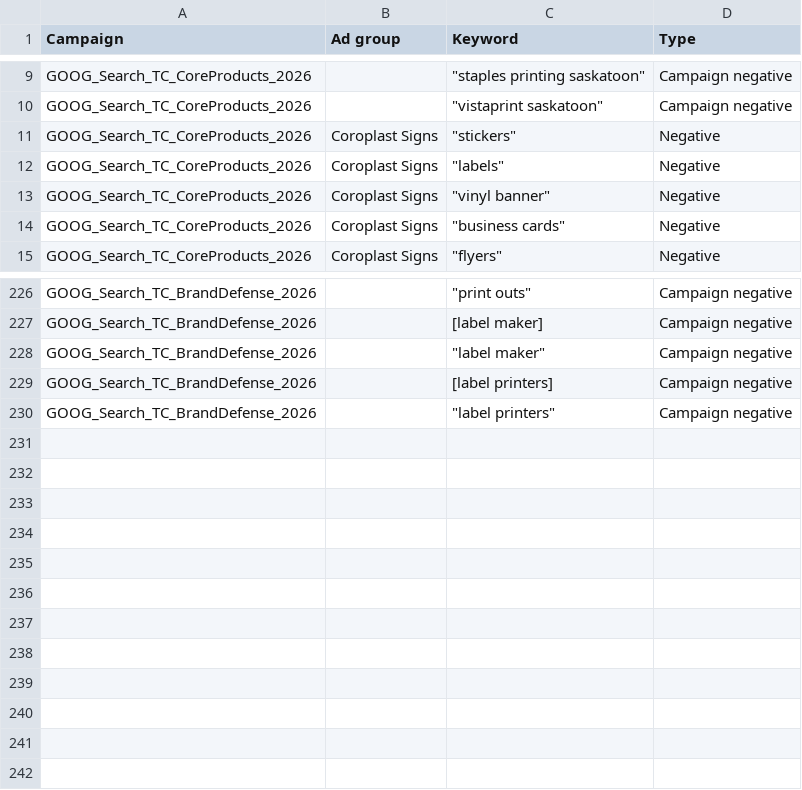
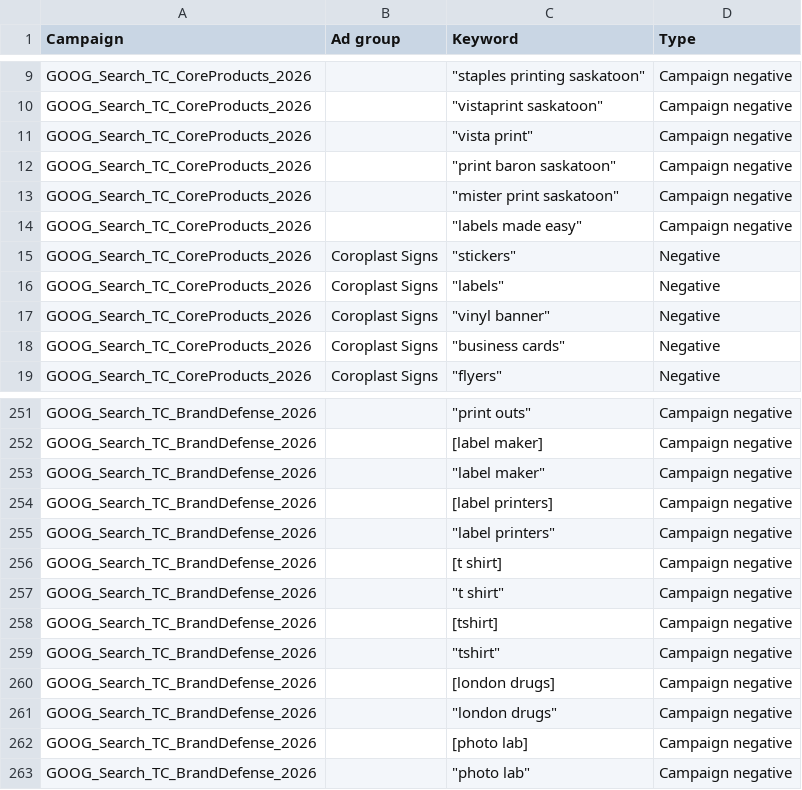
Before and after one commit to tubby124/truecolor-estimator, a CSV file: docs/paid-search/generated/campaign-negatives.csv, drawn as a sheet; only a part is shown, gaps mark what is left out; the diff covers the shown part only; the diff names each change by its address in the sheet, - before the commit and + after, or states it on an @@ line.

```diff
--- a/docs/paid-search/generated/campaign-negatives.csv
+++ b/docs/paid-search/generated/campaign-negatives.csv
+row 11: GOOG_Search_TC_CoreProducts_2026 |  | "vista print" | Campaign negative
+row 12: GOOG_Search_TC_CoreProducts_2026 |  | "print baron saskatoon" | Campaign negative
+row 13: GOOG_Search_TC_CoreProducts_2026 |  | "mister print saskatoon" | Campaign negative
+row 14: GOOG_Search_TC_CoreProducts_2026 |  | "labels made easy" | Campaign negative
+row 256: GOOG_Search_TC_BrandDefense_2026 |  | [t shirt] | Campaign negative
+row 257: GOOG_Search_TC_BrandDefense_2026 |  | "t shirt" | Campaign negative
+row 258: GOOG_Search_TC_BrandDefense_2026 |  | [tshirt] | Campaign negative
+row 259: GOOG_Search_TC_BrandDefense_2026 |  | "tshirt" | Campaign negative
+row 260: GOOG_Search_TC_BrandDefense_2026 |  | [london drugs] | Campaign negative
+row 261: GOOG_Search_TC_BrandDefense_2026 |  | "london drugs" | Campaign negative
+row 262: GOOG_Search_TC_BrandDefense_2026 |  | [photo lab] | Campaign negative
+row 263: GOOG_Search_TC_BrandDefense_2026 |  | "photo lab" | Campaign negative
```
Also changed, not shown: 21 added rows elsewhere in this file, docs/paid-search/generated/ad-groups.csv, docs/paid-search/generated/keywords.csv, 11 other files.
